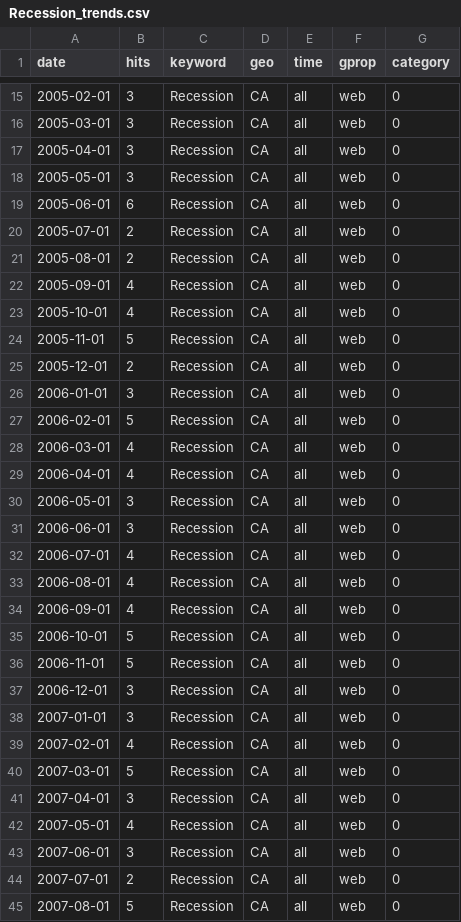
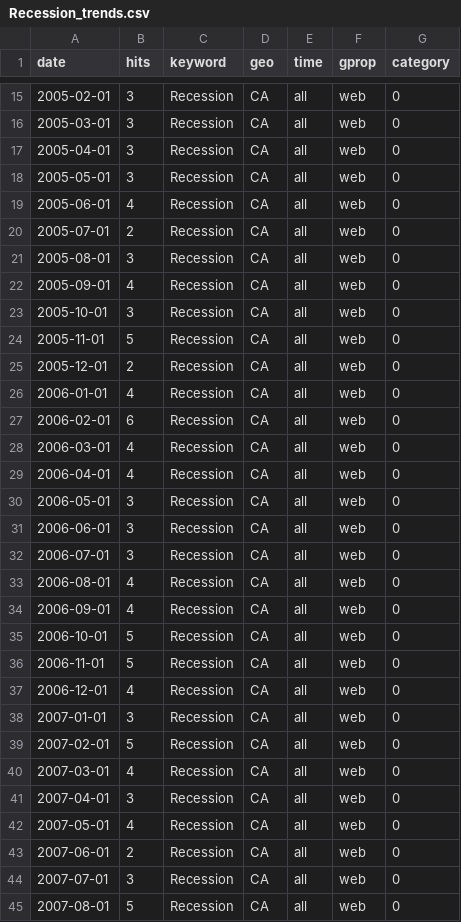
Before and after one commit to StatCan/bdl-lde-public, a CSV file: Data/Recession_trends.csv, drawn as a sheet; only a part is shown, gaps mark what is left out; the diff covers the shown part only.

```diff
--- a/Data/Recession_trends.csv
+++ b/Data/Recession_trends.csv
@@ -18,11 +18,11 @@
 2005-05-01,3,"Recession","CA","all","web",0
-2005-06-01,6,"Recession","CA","all","web",0
+2005-06-01,4,"Recession","CA","all","web",0
 2005-07-01,2,"Recession","CA","all","web",0
-2005-08-01,2,"Recession","CA","all","web",0
+2005-08-01,3,"Recession","CA","all","web",0
 2005-09-01,4,"Recession","CA","all","web",0
-2005-10-01,4,"Recession","CA","all","web",0
+2005-10-01,3,"Recession","CA","all","web",0
 2005-11-01,5,"Recession","CA","all","web",0
 2005-12-01,2,"Recession","CA","all","web",0
-2006-01-01,3,"Recession","CA","all","web",0
-2006-02-01,5,"Recession","CA","all","web",0
+2006-01-01,4,"Recession","CA","all","web",0
+2006-02-01,6,"Recession","CA","all","web",0
 2006-03-01,4,"Recession","CA","all","web",0
@@ -31,3 +31,3 @@
 2006-06-01,3,"Recession","CA","all","web",0
-2006-07-01,4,"Recession","CA","all","web",0
+2006-07-01,3,"Recession","CA","all","web",0
 2006-08-01,4,"Recession","CA","all","web",0
@@ -36,10 +36,10 @@
 2006-11-01,5,"Recession","CA","all","web",0
-2006-12-01,3,"Recession","CA","all","web",0
+2006-12-01,4,"Recession","CA","all","web",0
 2007-01-01,3,"Recession","CA","all","web",0
-2007-02-01,4,"Recession","CA","all","web",0
-2007-03-01,5,"Recession","CA","all","web",0
+2007-02-01,5,"Recession","CA","all","web",0
+2007-03-01,4,"Recession","CA","all","web",0
 2007-04-01,3,"Recession","CA","all","web",0
 2007-05-01,4,"Recession","CA","all","web",0
-2007-06-01,3,"Recession","CA","all","web",0
-2007-07-01,2,"Recession","CA","all","web",0
+2007-06-01,2,"Recession","CA","all","web",0
+2007-07-01,3,"Recession","CA","all","web",0
 2007-08-01,5,"Recession","CA","all","web",0
```
Also changed, not shown: 64 edited cells elsewhere in this file, Data/Inflation_trends.csv, Data/SupplyChain_trends.csv.
